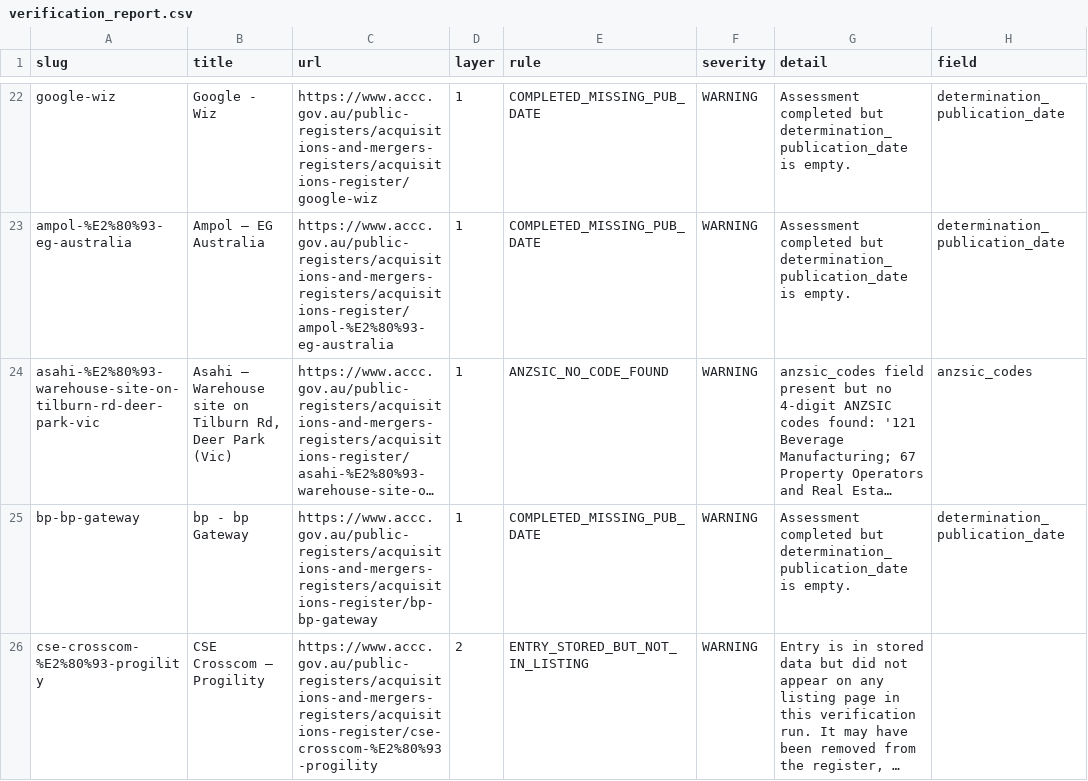
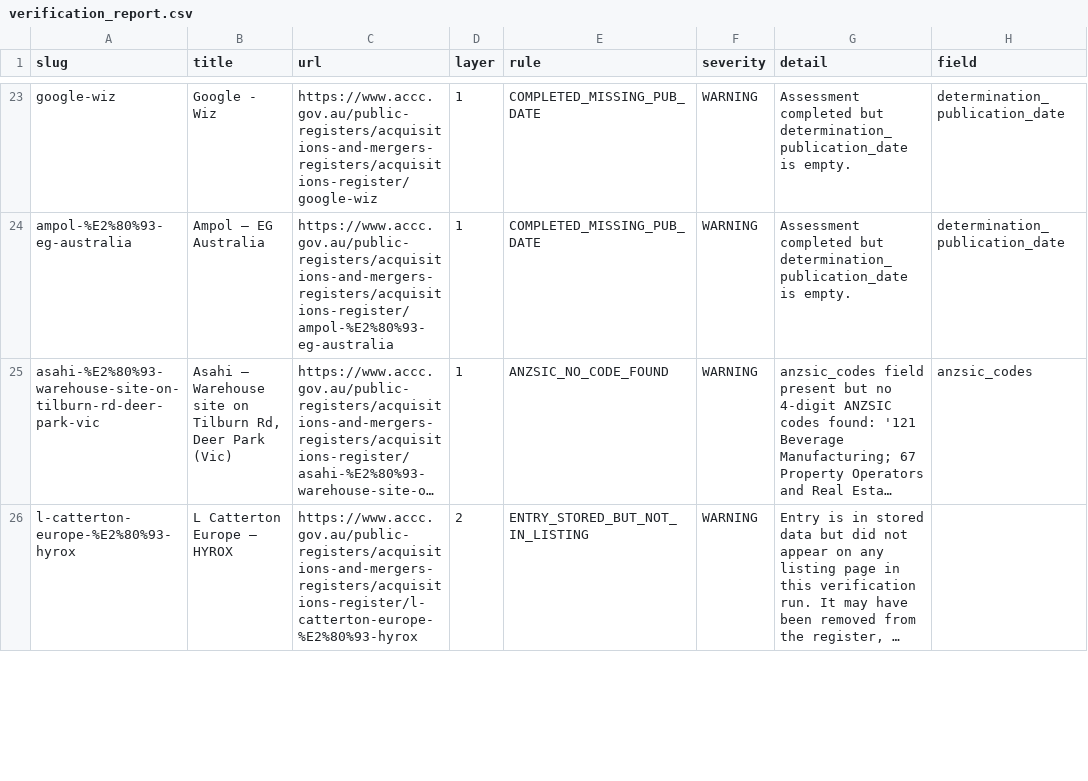
Before and after one commit to Test0112358/notification-check, a CSV file: data/verification_report.csv, drawn as a sheet; only a part is shown, gaps mark what is left out; long unchanged cells end in …; the diff covers the shown part only; the diff names each change by its address in the sheet, - before the commit and + after, or states it on an @@ line.

```diff
--- a/data/verification_report.csv
+++ b/data/verification_report.csv
@@ row 25 moved to row 3: bp-bp-gateway @@
-A26 (slug): cse-crosscom-%E2%80%93-progility
+A26 (slug): l-catterton-europe-%E2%80%93-hyrox
-B26 (title): CSE Crosscom – Progility
+B26 (title): L Catterton Europe – HYROX
-C26 (url): https://www.accc.gov.au/public-registers/acquisitions-and-mergers-registers/acquisitions-register/cse-crosscom-%E2%80%93-progility
+C26 (url): https://www.accc.gov.au/public-registers/acquisitions-and-mergers-registers/acquisitions-register/l-catterton-europe-%E2%80%93-hyrox
```
Also changed, not shown: 1 removed row and 3 edited cells elsewhere in this file, 2 other files.
